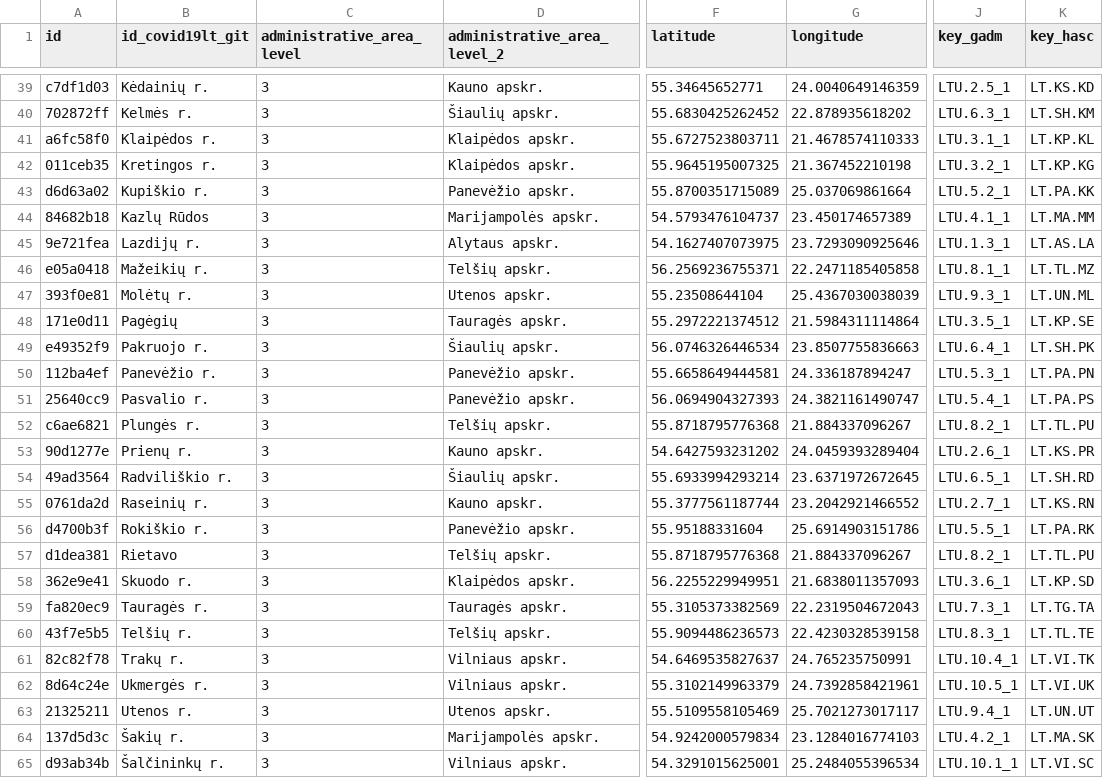
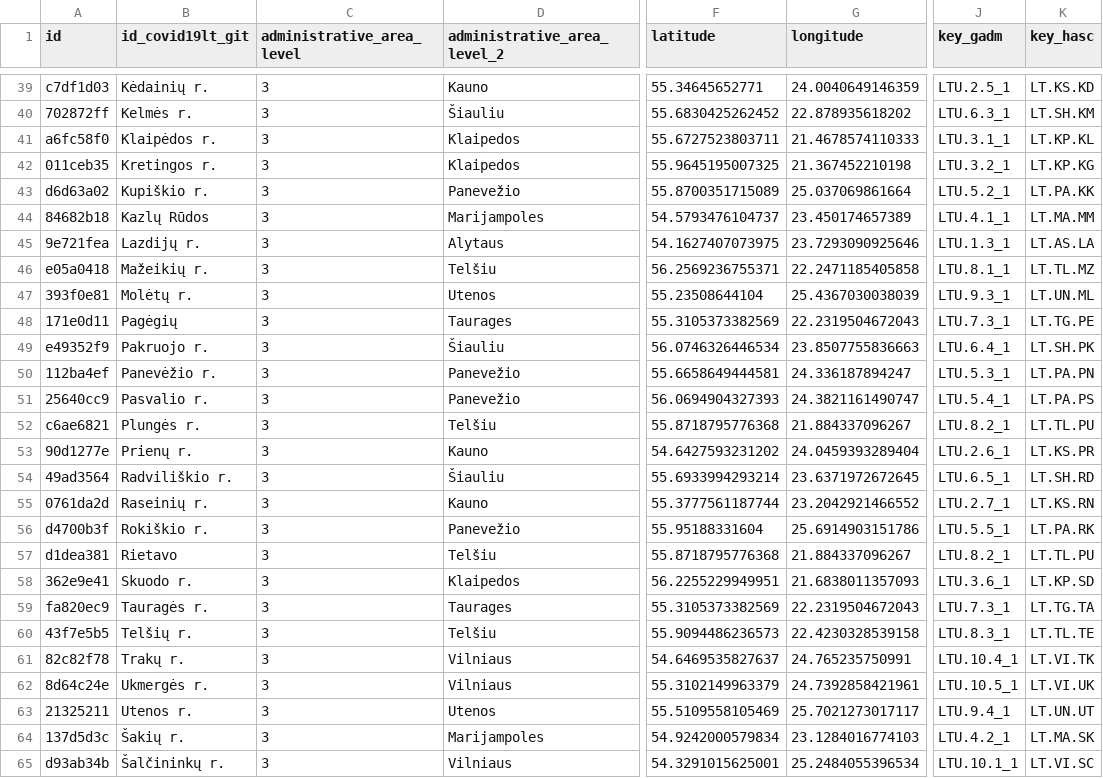
Before and after one commit to covid19datahub/COVID19, a CSV file: inst/extdata/db/LTU.csv, drawn as a sheet; only a part is shown, gaps mark what is left out; the diff covers the shown part only; the diff names each change by its address in the sheet, - before the commit and + after, or states it on an @@ line.

```diff
--- a/inst/extdata/db/LTU.csv
+++ b/inst/extdata/db/LTU.csv
-D39 (administrative_area_level_2): Kauno apskr.
+D39 (administrative_area_level_2): Kauno
-D40 (administrative_area_level_2): Šiaulių apskr.
+D40 (administrative_area_level_2): Šiauliu
-D41:D42 (administrative_area_level_2): Klaipėdos apskr.
+D41:D42 (administrative_area_level_2): Klaipedos
-D43 (administrative_area_level_2): Panevėžio apskr.
+D43 (administrative_area_level_2): Panevežio
-D44 (administrative_area_level_2): Marijampolės apskr.
+D44 (administrative_area_level_2): Marijampoles
-D45 (administrative_area_level_2): Alytaus apskr.
+D45 (administrative_area_level_2): Alytaus
-D46 (administrative_area_level_2): Telšių apskr.
+D46 (administrative_area_level_2): Telšiu
-D47 (administrative_area_level_2): Utenos apskr.
+D47 (administrative_area_level_2): Utenos
-D48 (administrative_area_level_2): Tauragės apskr.
+D48 (administrative_area_level_2): Taurages
-F48 (latitude): 55.2972221374512
+F48 (latitude): 55.3105373382569
-G48 (longitude): 21.5984311114864
+G48 (longitude): 22.2319504672043
-J48 (key_gadm): LTU.3.5_1
+J48 (key_gadm): LTU.7.3_1
-K48 (key_hasc): LT.KP.SE
+K48 (key_hasc): LT.TG.PE
-D49 (administrative_area_level_2): Šiaulių apskr.
+D49 (administrative_area_level_2): Šiauliu
-D50:D51 (administrative_area_level_2): Panevėžio apskr.
+D50:D51 (administrative_area_level_2): Panevežio
-D52 (administrative_area_level_2): Telšių apskr.
+D52 (administrative_area_level_2): Telšiu
-D53 (administrative_area_level_2): Kauno apskr.
+D53 (administrative_area_level_2): Kauno
-D54 (administrative_area_level_2): Šiaulių apskr.
+D54 (administrative_area_level_2): Šiauliu
-D55 (administrative_area_level_2): Kauno apskr.
+D55 (administrative_area_level_2): Kauno
-D56 (administrative_area_level_2): Panevėžio apskr.
+D56 (administrative_area_level_2): Panevežio
-D57 (administrative_area_level_2): Telšių apskr.
+D57 (administrative_area_level_2): Telšiu
-D58 (administrative_area_level_2): Klaipėdos apskr.
+D58 (administrative_area_level_2): Klaipedos
-D59 (administrative_area_level_2): Tauragės apskr.
+D59 (administrative_area_level_2): Taurages
-D60 (administrative_area_level_2): Telšių apskr.
+D60 (administrative_area_level_2): Telšiu
-D61:D62 (administrative_area_level_2): Vilniaus apskr.
+D61:D62 (administrative_area_level_2): Vilniaus
-D63 (administrative_area_level_2): Utenos apskr.
+D63 (administrative_area_level_2): Utenos
-D64 (administrative_area_level_2): Marijampolės apskr.
+D64 (administrative_area_level_2): Marijampoles
-D65 (administrative_area_level_2): Vilniaus apskr.
+D65 (administrative_area_level_2): Vilniaus
```
Also changed, not shown: 33 edited cells elsewhere in this file.
